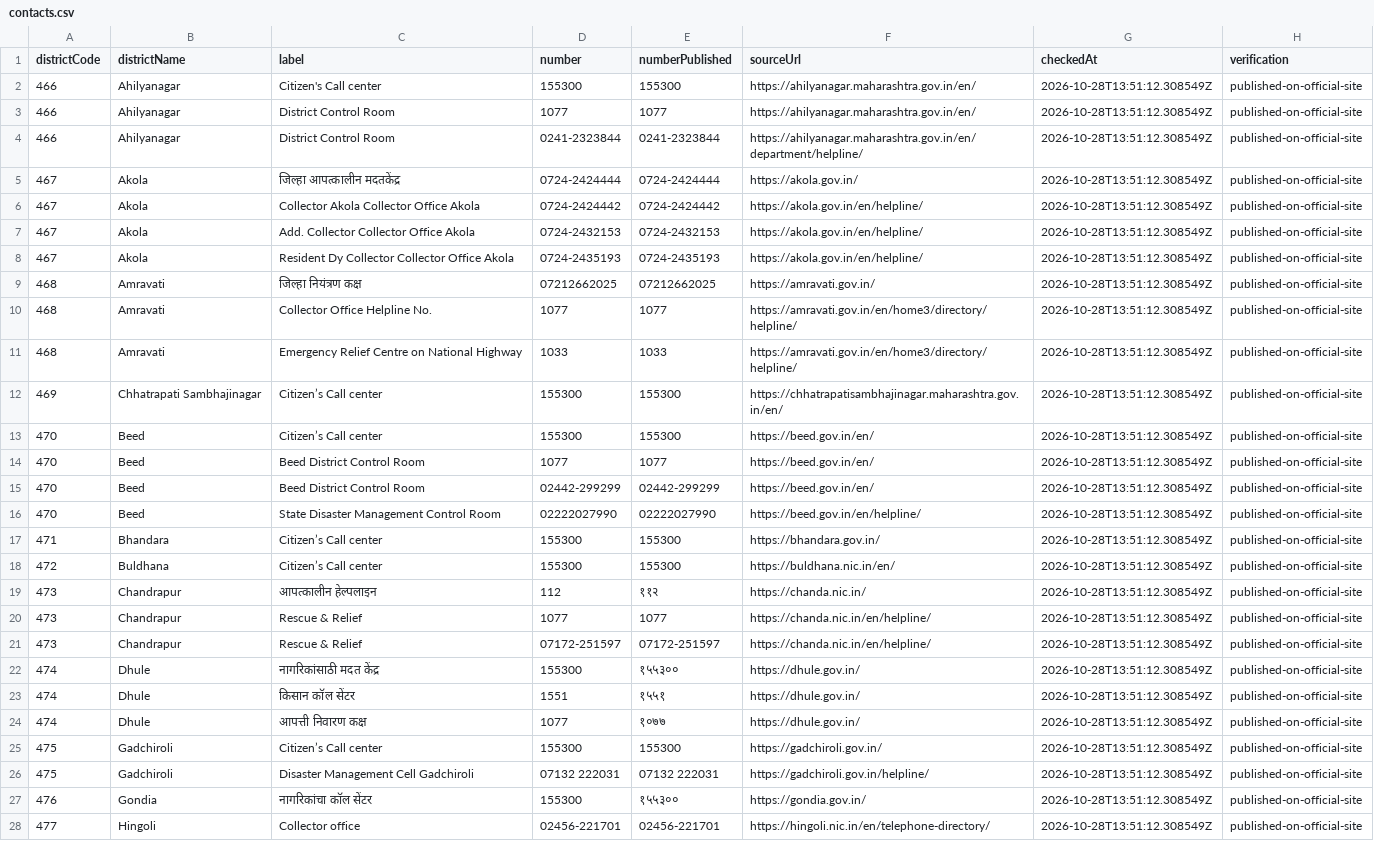
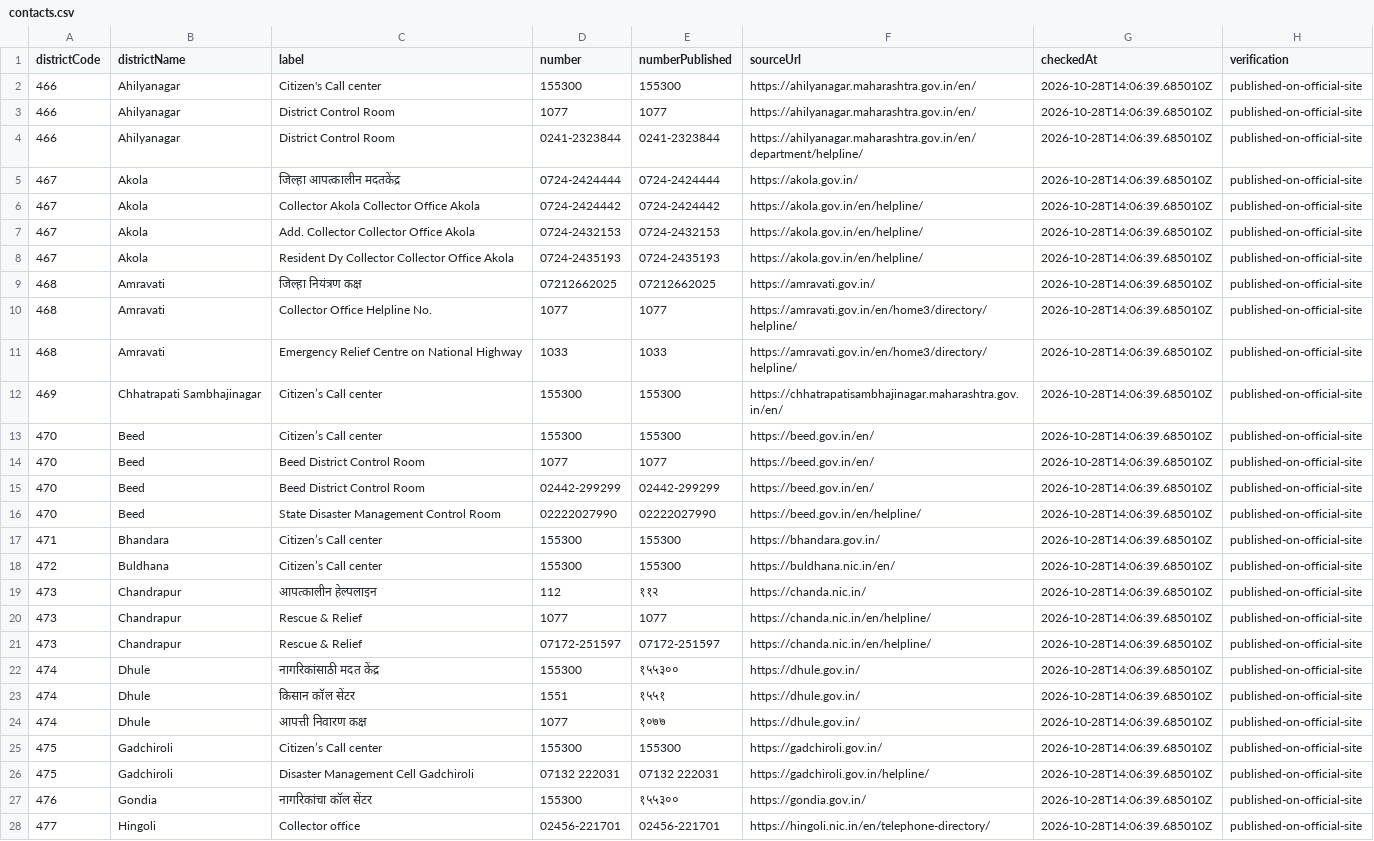
Before and after one commit to fr-neil/maharashtra-field-notes, a CSV file: data/district-services/contacts.csv, drawn as a sheet; only a part is shown; the diff covers the shown part only; the diff names each change by its address in the sheet, - before the commit and + after, or states it on an @@ line.

```diff
--- a/data/district-services/contacts.csv
+++ b/data/district-services/contacts.csv
-G2:G28 (checkedAt): 2026-10-28T13:51:12.308549Z
+G2:G28 (checkedAt): 2026-10-28T14:06:39.685010Z
```
Also changed, not shown: 99 edited cells elsewhere in this file, data/district-services/notices.csv, 8 other files.
